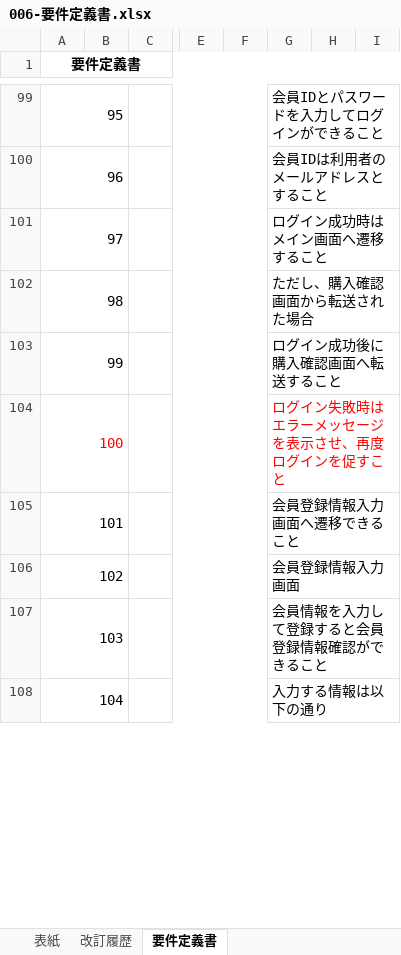
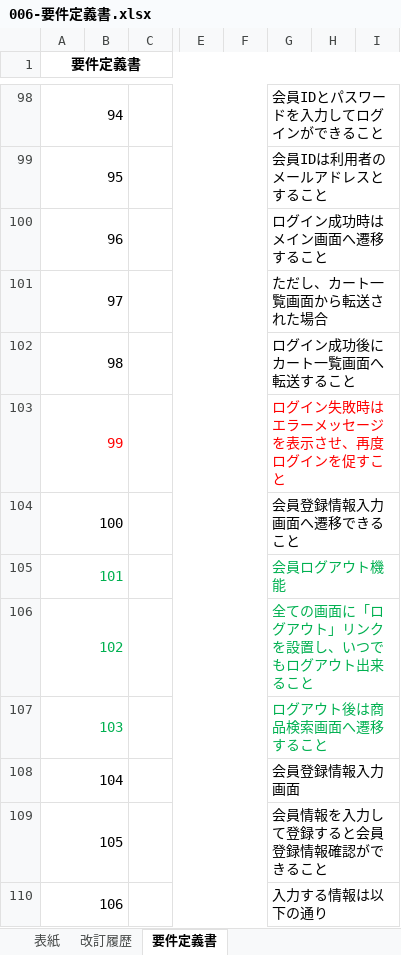
Before and after one commit to OkamotoTaketo/dev, an Excel workbook: 000-要件定義/006-要件定義書.xlsx, sheet 要件定義書, drawn as a sheet; only a part is shown, gaps mark what is left out; values as stored, in another font and other column widths than the file's, no borders; addresses are those after the commit; rows hold the shown columns only; the diff covers the shown part only; the diff names each change by its address in the sheet, - before the commit and + after, or states it on an @@ line.

```diff
--- a/000-要件定義/006-要件定義書.xlsx (sheet 要件定義書)
+++ b/000-要件定義/006-要件定義書.xlsx (sheet 要件定義書)
@@ column A (要件定義書) renumbered from row 78 down @@
-G101: ただし、購入確認画面から転送された場合
+G101: ただし、カート一覧画面から転送された場合
-G102: ログイン成功後に購入確認画面へ転送すること
+G102: ログイン成功後にカート一覧画面へ転送すること
+row 105: 101 |  |  |  |  | 会員ログアウト機能
+row 106: 102 |  |  |  |  | 全ての画面に「ログアウト」リンクを設置し、いつでもログアウト出来ること
+row 107: 103 |  |  |  |  | ログアウト後は商品検索画面へ遷移すること
```
Also changed, not shown: 3 added rows, 1 removed row and 9 edited cells elsewhere in this sheet, sheet 改訂履歴, 000-要件定義/003-WBS.xlsx, 010-外部設計/012-機能一覧.xlsx, 22 other files.
